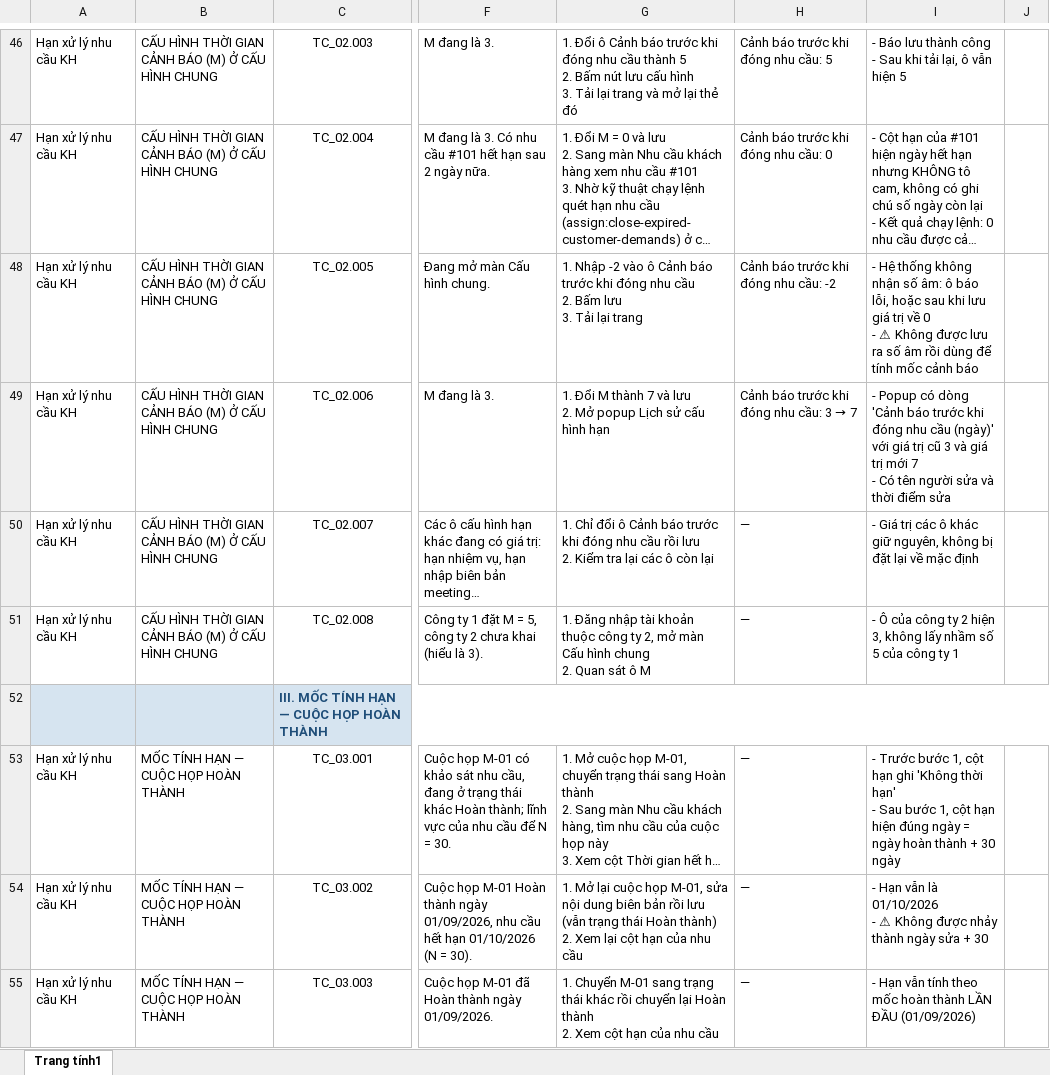
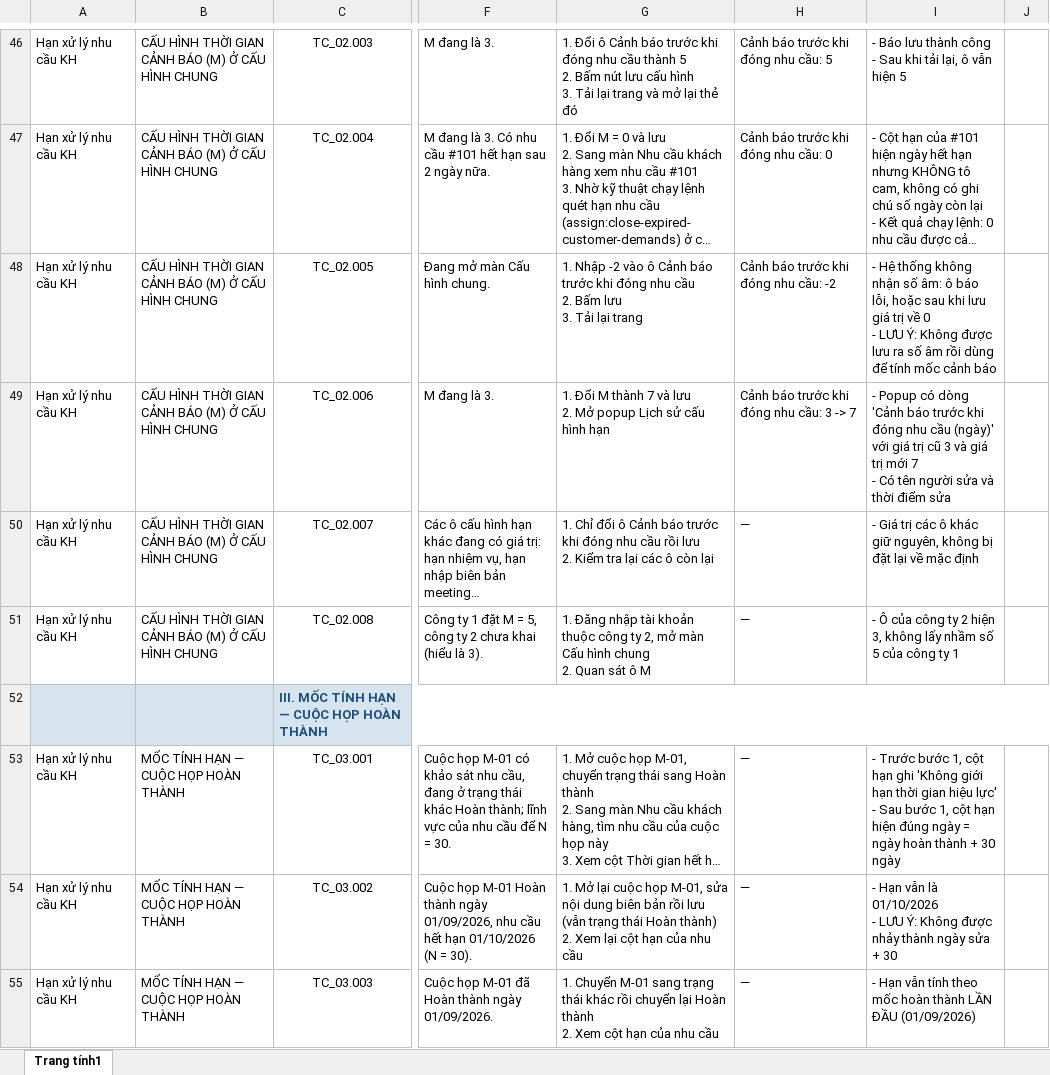
Before and after one commit to dnsnamdang/hrm-claude-config, an Excel workbook: hrm/.plans/canh-bao-tu-dong-dong-nhu-cau/testcase.xlsx, sheet Trang tính1, drawn as a sheet; only a part is shown, gaps mark what is left out; long unchanged cells end in …; values as stored, in another font and other column widths than the file's, no borders; ↵ is a line break in a cell; the diff covers the shown part only; the diff names each change by its address in the sheet, - before the commit and + after, or states it on an @@ line.

```diff
--- a/hrm/.plans/canh-bao-tu-dong-dong-nhu-cau/testcase.xlsx (sheet Trang tính1)
+++ b/hrm/.plans/canh-bao-tu-dong-dong-nhu-cau/testcase.xlsx (sheet Trang tính1)
-I48: …0 ↵ - ⚠ Không được…
+I48: …0 ↵ - LƯU Ý: Không được…
@@ H49: Cảnh báo trước khi đóng nhu cầu: 3 → 7 → Cảnh báo trước khi đóng nhu cầu: 3 -> 7 @@
-I53: …ghi 'Không thời hạn' ↵ - Sau…
+I53: …ghi 'Không giới hạn thời gian hiệu lực' ↵ - Sau…
-I54: …01/10/2026 ↵ - ⚠ Không được…
+I54: …01/10/2026 ↵ - LƯU Ý: Không được…
```
Also changed, not shown: 5 added rows and 48 edited cells elsewhere in this sheet, 2 other files.
